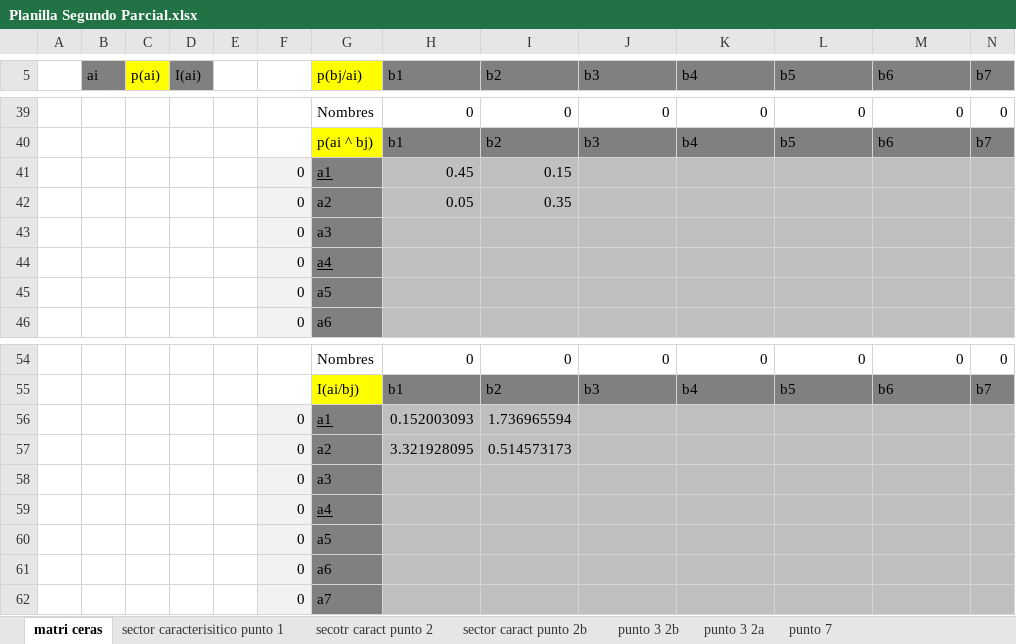
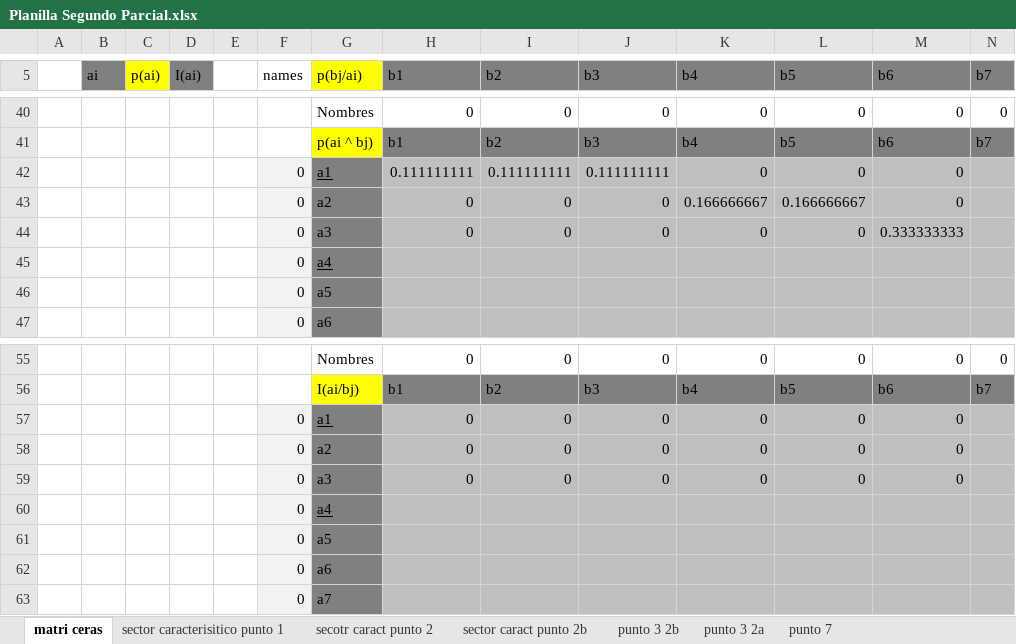
Before and after one commit to Mau-Lima/Planillas-Teoria-de-la-Informacion, an Excel workbook: Planilla Segundo Parcial.xlsx, sheet matri ceras, drawn as a sheet; only a part is shown, gaps mark what is left out; values as stored, in another font and other column widths than the file's, no borders; conditional formats not drawn; removed rows and columns are numbered as before the commit, all else as after; rows hold the shown columns only; the diff covers the shown part only; the diff names each change by its address in the sheet, - before the commit and + after, or states it on an @@ line.

```diff
--- a/Planilla Segundo Parcial.xlsx (sheet matri ceras)
+++ b/Planilla Segundo Parcial.xlsx (sheet matri ceras)
-F5: (empty)
+F5: names
-row 41:  |  |  |  |  | 0 | a1 | 0.45 | 0.15
-row 42:  |  |  |  |  | 0 | a2 | 0.05 | 0.35
-row 43:  |  |  |  |  | 0 | a3
+row 42:  |  |  |  |  | 0 | a1 | 0.111111111 | 0.111111111 | 0.111111111 | 0 | 0 | 0
+row 43:  |  |  |  |  | 0 | a2 | 0 | 0 | 0 | 0.166666667 | 0.166666667 | 0
+row 44:  |  |  |  |  | 0 | a3 | 0 | 0 | 0 | 0 | 0 | 0.333333333
-row 56:  |  |  |  |  | 0 | a1 | 0.152003093 | 1.736965594
-row 57:  |  |  |  |  | 0 | a2 | 3.321928095 | 0.514573173
-row 58:  |  |  |  |  | 0 | a3
+row 57:  |  |  |  |  | 0 | a1 | 0 | 0 | 0 | 0 | 0 | 0
+row 58:  |  |  |  |  | 0 | a2 | 0 | 0 | 0 | 0 | 0 | 0
+row 59:  |  |  |  |  | 0 | a3 | 0 | 0 | 0 | 0 | 0 | 0
```
Also changed, not shown: 36 added rows, 5 removed rows, 39 edited cells and cell formats elsewhere in this sheet, formulas that keep their value.
